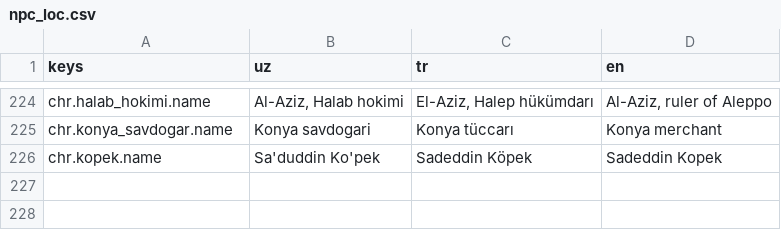
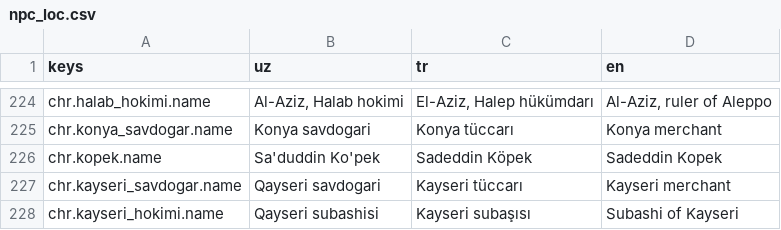
Before and after one commit to IsaFrDev/Blades-of-Anatolia-Ertugrul, a CSV file: tools/unreal/Data/npc_loc.csv, drawn as a sheet; only a part is shown, gaps mark what is left out; the diff names each change by its address in the sheet, - before the commit and + after, or states it on an @@ line.

```diff
--- a/tools/unreal/Data/npc_loc.csv
+++ b/tools/unreal/Data/npc_loc.csv
+row 227: chr.kayseri_savdogar.name | Qayseri savdogari | Kayseri tüccarı | Kayseri merchant
+row 228: chr.kayseri_hokimi.name | Qayseri subashisi | Kayseri subaşısı | Subashi of Kayseri
```
Also changed, not shown: 9 other files.
